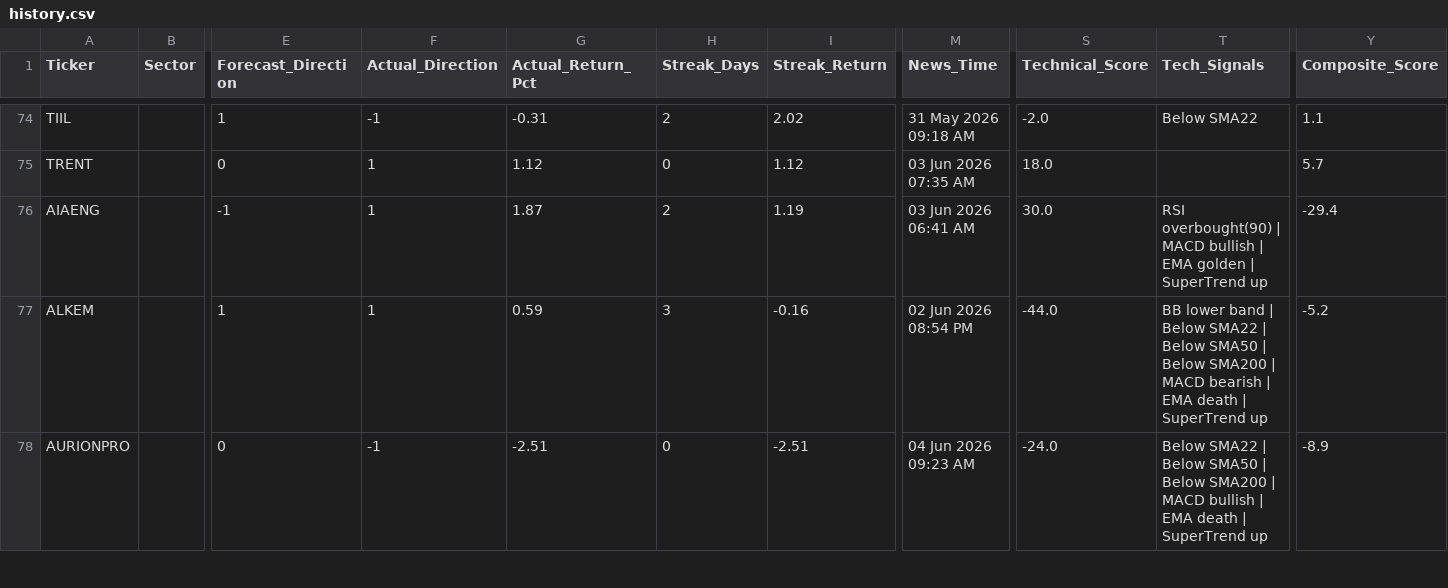
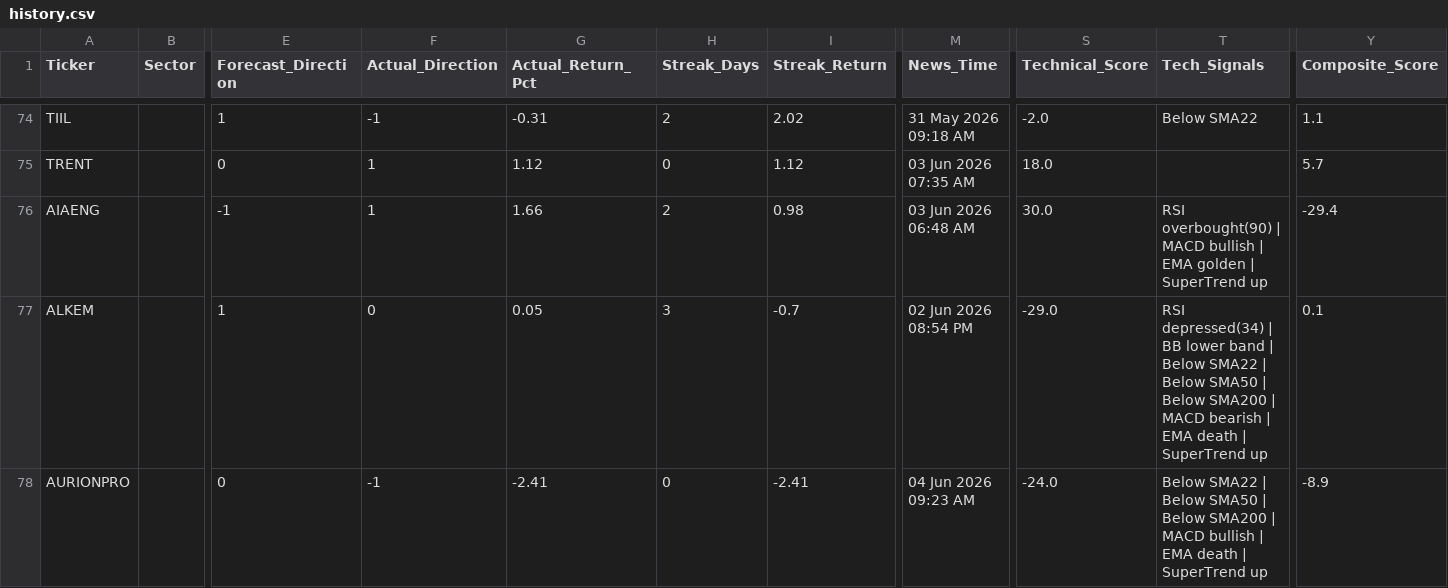
Before and after one commit to rupak-sarkar/xchart-app, a CSV file: history.csv, drawn as a sheet; only a part is shown, gaps mark what is left out; the diff covers the shown part only; the diff names each change by its address in the sheet, - before the commit and + after, or states it on an @@ line.

```diff
--- a/history.csv
+++ b/history.csv
-G76 (Actual_Return_Pct): 1.87
+G76 (Actual_Return_Pct): 1.66
-I76 (Streak_Return): 1.19
+I76 (Streak_Return): 0.98
-M76 (News_Time): 03 Jun 2026 06:41 AM
+M76 (News_Time): 03 Jun 2026 06:48 AM
-F77 (Actual_Direction): 1
+F77 (Actual_Direction): 0
-G77 (Actual_Return_Pct): 0.59
+G77 (Actual_Return_Pct): 0.05
-I77 (Streak_Return): -0.16
+I77 (Streak_Return): -0.7
-S77 (Technical_Score): -44.0
+S77 (Technical_Score): -29.0
-T77 (Tech_Signals): BB lower…
+T77 (Tech_Signals): RSI depressed(34) | BB lower…
-Y77 (Composite_Score): -5.2
+Y77 (Composite_Score): 0.1
-G78 (Actual_Return_Pct): -2.51
+G78 (Actual_Return_Pct): -2.41
-I78 (Streak_Return): -2.51
+I78 (Streak_Return): -2.41
```
Also changed, not shown: 2 added rows, 1 removed row and 107 edited cells elsewhere in this file, data.csv, 1 other file.
